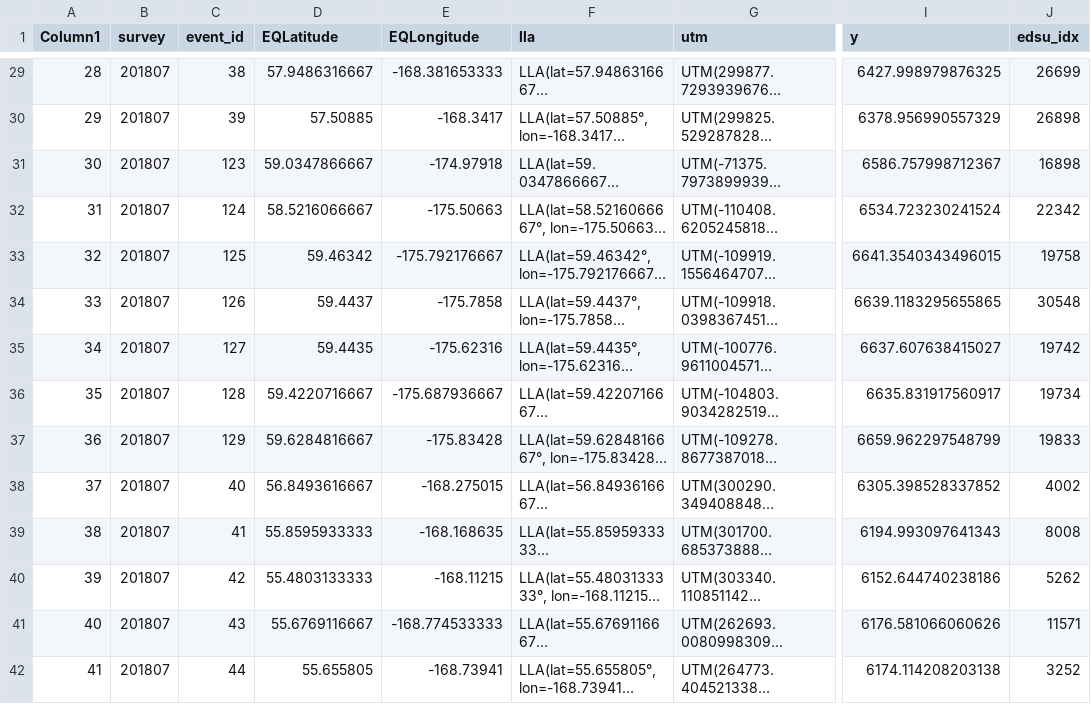
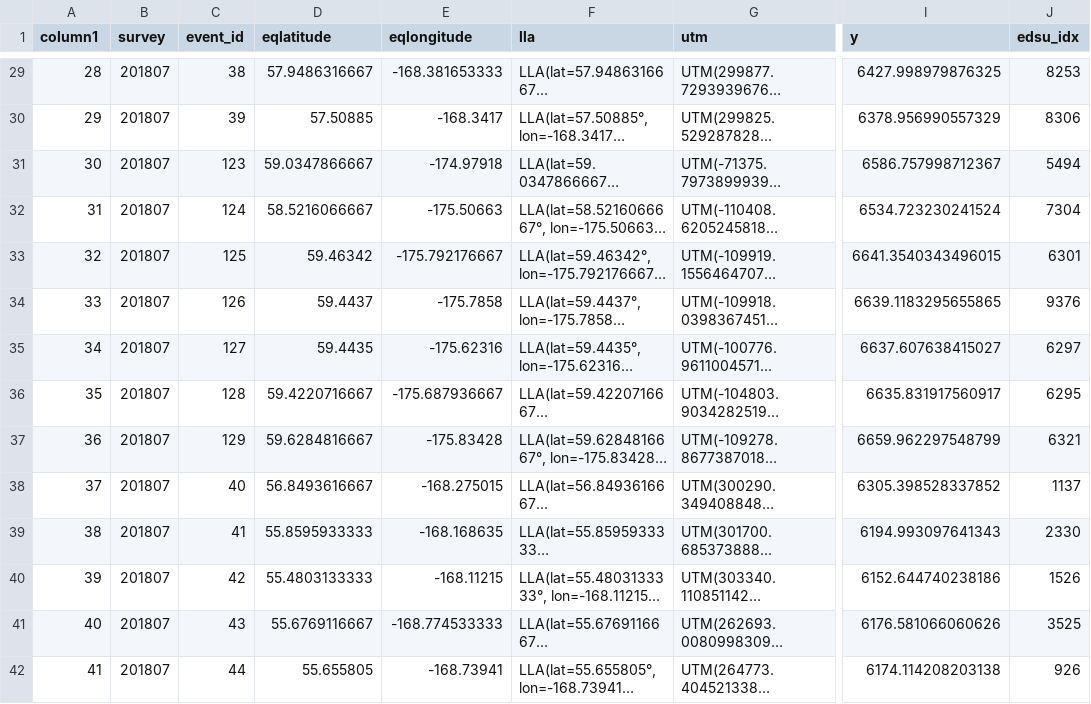
Before and after one commit to jimianelli/ATBootstrap, a CSV file: surveydata/201807/trawl_locations_projected.csv, drawn as a sheet; only a part is shown, gaps mark what is left out; long unchanged cells end in …; the diff covers the shown part only; the diff names each change by its address in the sheet, - before the commit and + after, or states it on an @@ line.

```diff
--- a/surveydata/201807/trawl_locations_projected.csv
+++ b/surveydata/201807/trawl_locations_projected.csv
-A1: Column1
+A1: column1
-D1: EQLatitude
+D1: eqlatitude
-E1: EQLongitude
+E1: eqlongitude
-J29 (edsu_idx): 26699
+J29 (edsu_idx): 8253
-J30 (edsu_idx): 26898
+J30 (edsu_idx): 8306
-J31 (edsu_idx): 16898
+J31 (edsu_idx): 5494
-J32 (edsu_idx): 22342
+J32 (edsu_idx): 7304
-J33 (edsu_idx): 19758
+J33 (edsu_idx): 6301
-J34 (edsu_idx): 30548
+J34 (edsu_idx): 9376
-J35 (edsu_idx): 19742
+J35 (edsu_idx): 6297
-J36 (edsu_idx): 19734
+J36 (edsu_idx): 6295
-J37 (edsu_idx): 19833
+J37 (edsu_idx): 6321
-J38 (edsu_idx): 4002
+J38 (edsu_idx): 1137
-J39 (edsu_idx): 8008
+J39 (edsu_idx): 2330
-J40 (edsu_idx): 5262
+J40 (edsu_idx): 1526
-J41 (edsu_idx): 11571
+J41 (edsu_idx): 3525
-J42 (edsu_idx): 3252
+J42 (edsu_idx): 926
```
Also changed, not shown: 132 edited cells elsewhere in this file, surveydata/202207/trawl_locations_projected.csv, 19 other files.
